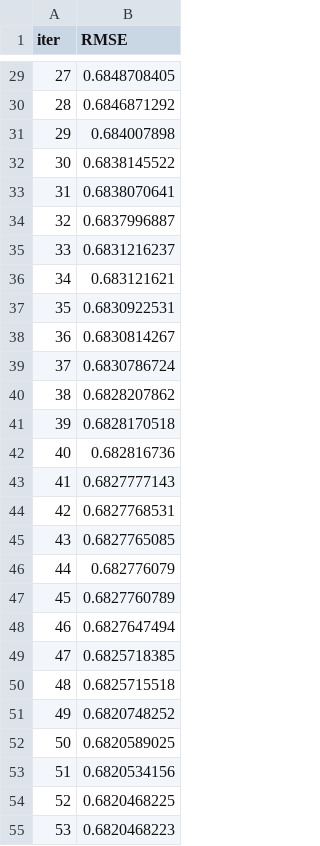
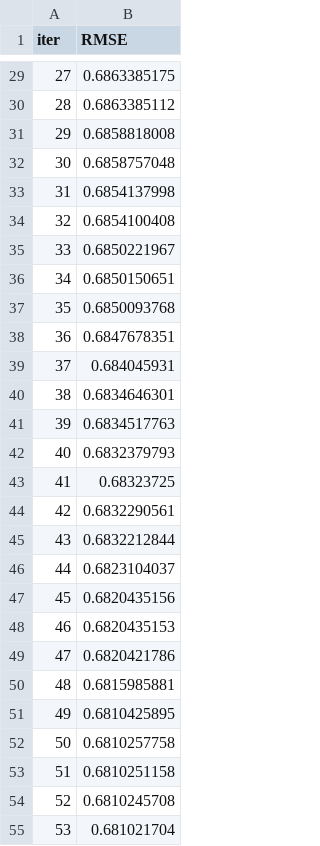
Before and after one commit to helmigsimon/EPFL-Capstone-Project, a TSV file: catboost_info/learn_error.tsv, drawn as a sheet; only a part is shown, gaps mark what is left out; the diff covers the shown part only.

```diff
--- a/catboost_info/learn_error.tsv
+++ b/catboost_info/learn_error.tsv
@@ -29,27 +29,27 @@ iter	RMSE
-27	0.6848708405
-28	0.6846871292
-29	0.684007898
-30	0.6838145522
-31	0.6838070641
-32	0.6837996887
-33	0.6831216237
-34	0.683121621
-35	0.6830922531
-36	0.6830814267
-37	0.6830786724
-38	0.6828207862
-39	0.6828170518
-40	0.682816736
-41	0.6827777143
-42	0.6827768531
-43	0.6827765085
-44	0.682776079
-45	0.6827760789
-46	0.6827647494
-47	0.6825718385
-48	0.6825715518
-49	0.6820748252
-50	0.6820589025
-51	0.6820534156
-52	0.6820468225
-53	0.6820468223
+27	0.6863385175
+28	0.6863385112
+29	0.6858818008
+30	0.6858757048
+31	0.6854137998
+32	0.6854100408
+33	0.6850221967
+34	0.6850150651
+35	0.6850093768
+36	0.6847678351
+37	0.684045931
+38	0.6834646301
+39	0.6834517763
+40	0.6832379793
+41	0.68323725
+42	0.6832290561
+43	0.6832212844
+44	0.6823104037
+45	0.6820435156
+46	0.6820435153
+47	0.6820421786
+48	0.6815985881
+49	0.6810425895
+50	0.6810257758
+51	0.6810251158
+52	0.6810245708
+53	0.681021704
```
Also changed, not shown: 73 edited cells elsewhere in this file, catboost_info/time_left.tsv, 4 other files.
